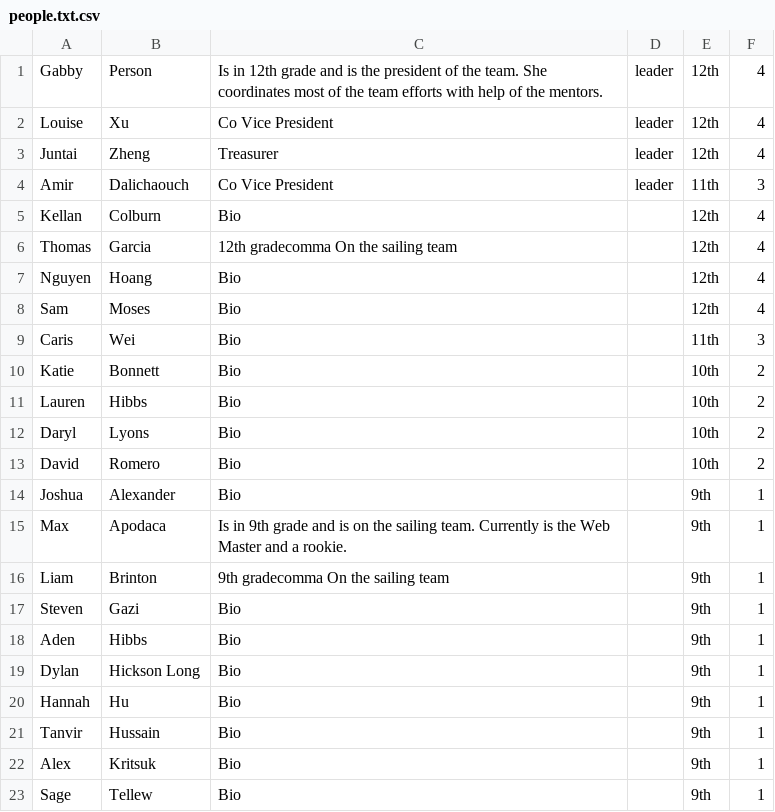
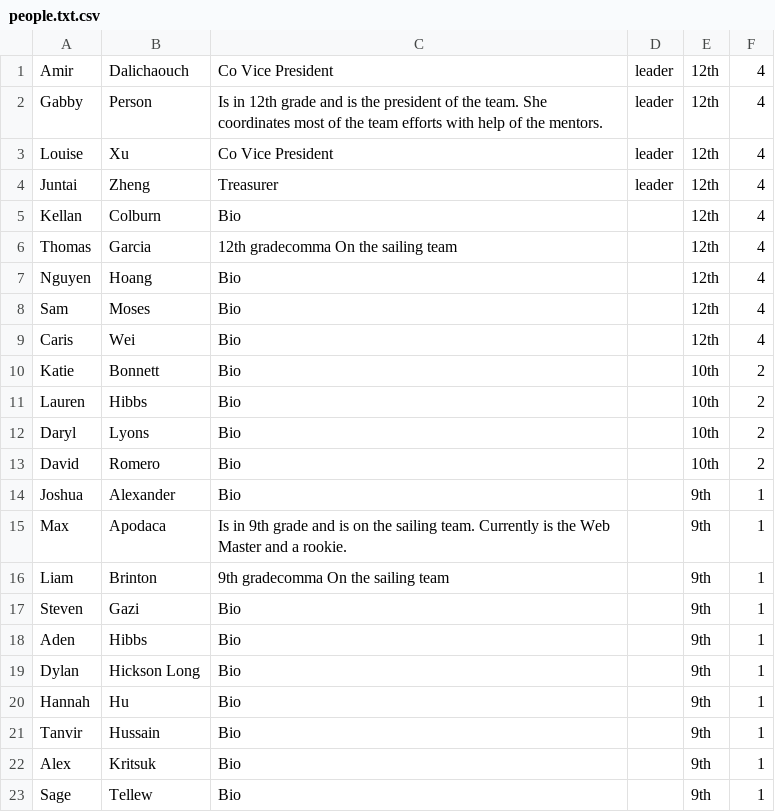
Before and after one commit to Pumuckl007/vikings, a CSV file: team/people.txt.csv, drawn as a sheet.

```diff
--- a/team/people.txt.csv
+++ b/team/people.txt.csv
@@ -1 +1,2 @@
+Amir,Dalichaouch,Co Vice President,leader,12th,4
 Gabby,Person,Is in 12th grade and is the president of the team. She coordinates most of the team efforts with help of the mentors.,leader,12th,4
@@ -3,3 +4,2 @@ Louise,Xu,Co Vice President,leader,12th,4
 Juntai,Zheng,Treasurer,leader,12th,4
-Amir,Dalichaouch,Co Vice President,leader,11th,3
 Kellan,Colburn,Bio,,12th,4
@@ -8,3 +8,3 @@ Nguyen,Hoang,Bio,,12th,4
 Sam,Moses, Bio,,12th,4
-Caris,Wei,Bio,,11th,3
+Caris,Wei,Bio,,12th,4
 Katie,Bonnett,Bio,,10th,2
```
Also changed, not shown: 5 other files.
